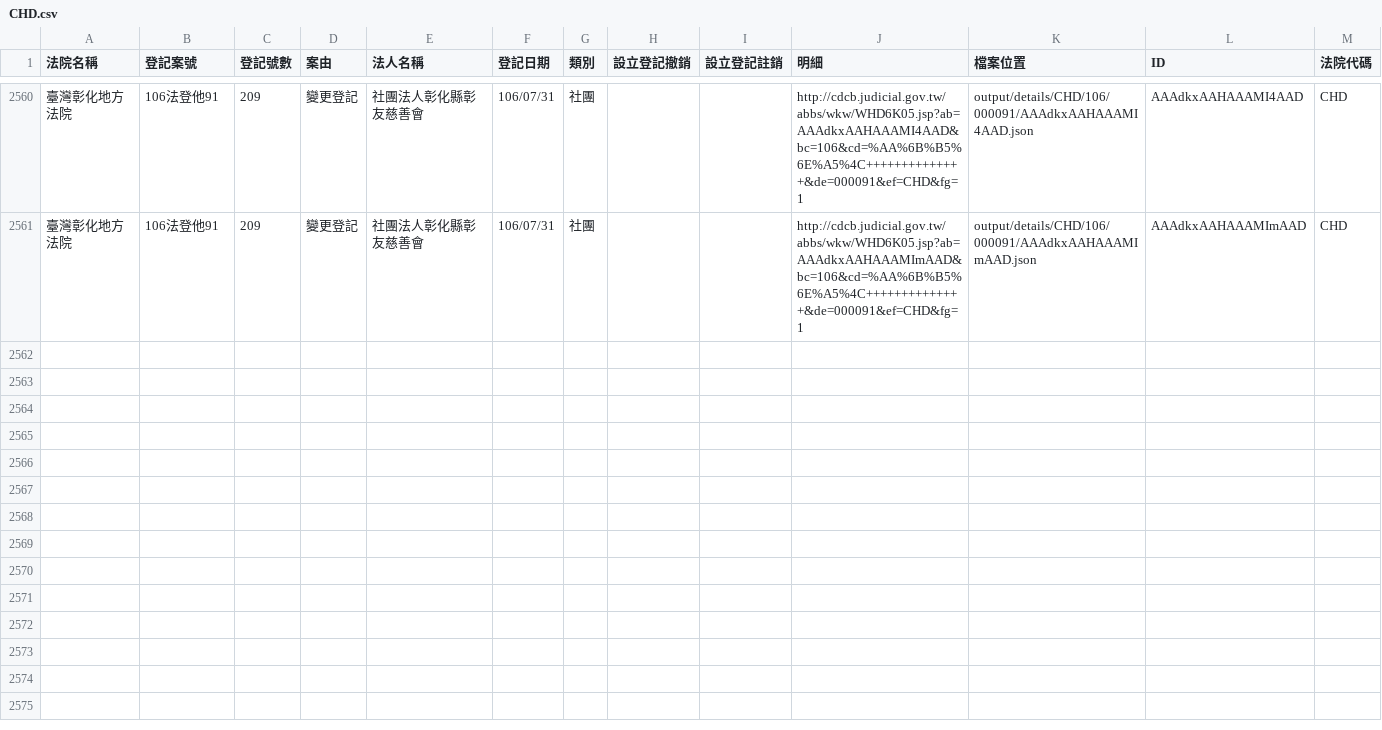
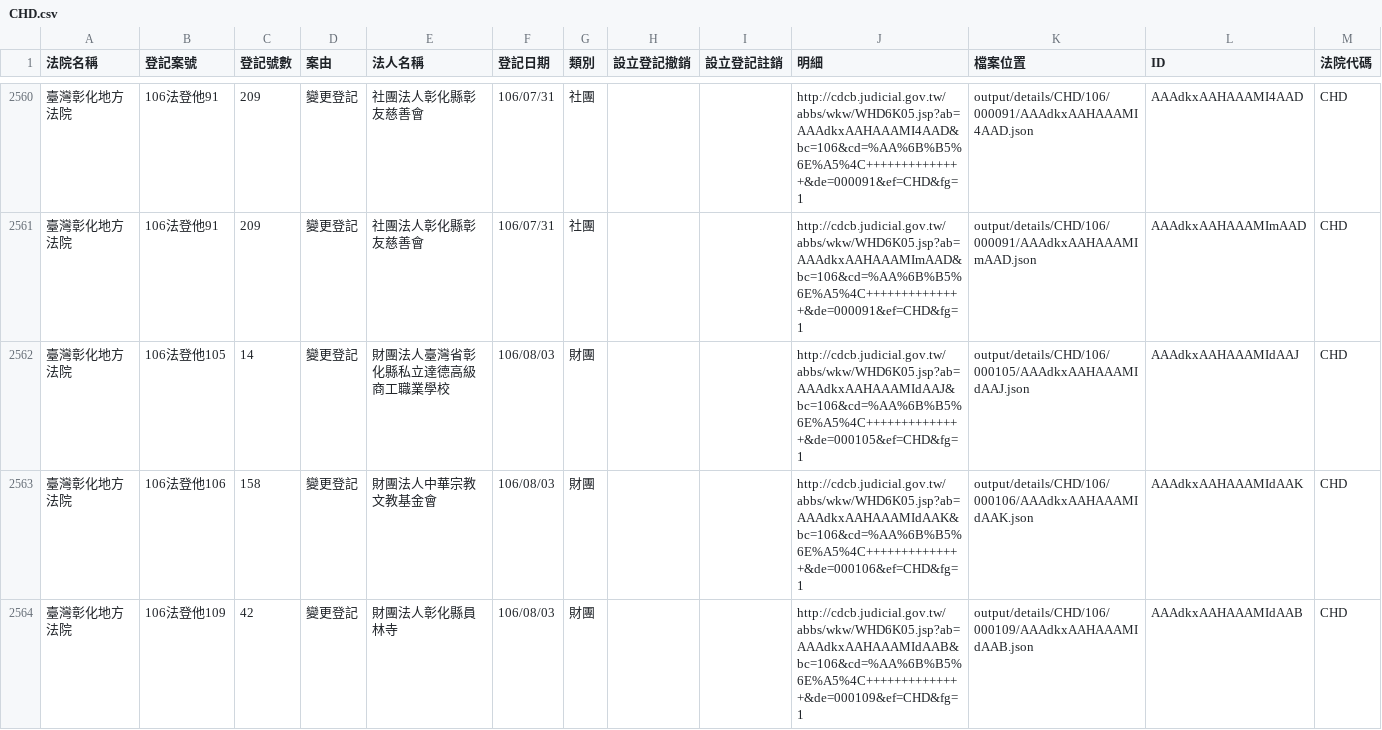
Before and after one commit to g0v/foundationtw, a CSV file: output/lists/CHD.csv, drawn as a sheet; only a part is shown, gaps mark what is left out; the diff names each change by its address in the sheet, - before the commit and + after, or states it on an @@ line.

Commit message:
update datasets @ 2017-08-04 02:00:01

```diff
--- a/output/lists/CHD.csv
+++ b/output/lists/CHD.csv
+row 2562: 臺灣彰化地方法院 | 106法登他105 | 14 | 變更登記 | 財團法人臺灣省彰化縣私立達德高級商工職業學校 | 106/08/03 | 財團 |  |  | http://cdcb.judicial.gov.tw/abbs/wkw/WHD6K05.jsp?ab=AAAdkxAAHAAAMIdAAJ&bc=106&cd=%AA%6B%B5%6E%A5%4C++++++++++++++&de=000105&ef=CHD&fg=1 | output/details/CHD/106/000105/AAAdkxAAHAAAMIdAAJ.json | AAAdkxAAHAAAMIdAAJ | CHD
+row 2563: 臺灣彰化地方法院 | 106法登他106 | 158 | 變更登記 | 財團法人中華宗教文教基金會 | 106/08/03 | 財團 |  |  | http://cdcb.judicial.gov.tw/abbs/wkw/WHD6K05.jsp?ab=AAAdkxAAHAAAMIdAAK&bc=106&cd=%AA%6B%B5%6E%A5%4C++++++++++++++&de=000106&ef=CHD&fg=1 | output/details/CHD/106/000106/AAAdkxAAHAAAMIdAAK.json | AAAdkxAAHAAAMIdAAK | CHD
+row 2564: 臺灣彰化地方法院 | 106法登他109 | 42 | 變更登記 | 財團法人彰化縣員林寺 | 106/08/03 | 財團 |  |  | http://cdcb.judicial.gov.tw/abbs/wkw/WHD6K05.jsp?ab=AAAdkxAAHAAAMIdAAB&bc=106&cd=%AA%6B%B5%6E%A5%4C++++++++++++++&de=000109&ef=CHD&fg=1 | output/details/CHD/106/000109/AAAdkxAAHAAAMIdAAB.json | AAAdkxAAHAAAMIdAAB | CHD
```
Also changed, not shown: output/lists/CTD.csv, output/lists/CYD.csv, 33 other files.
